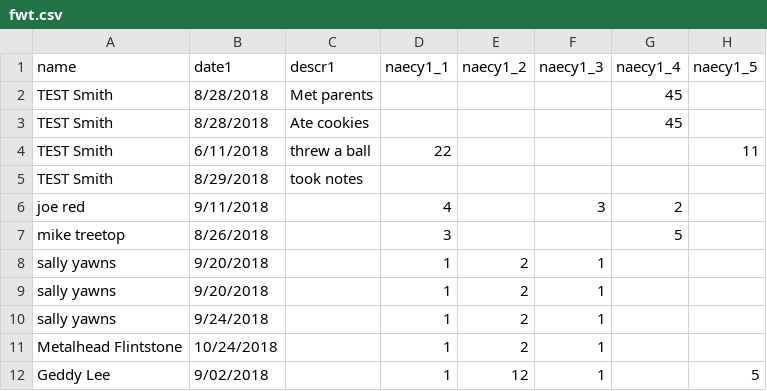
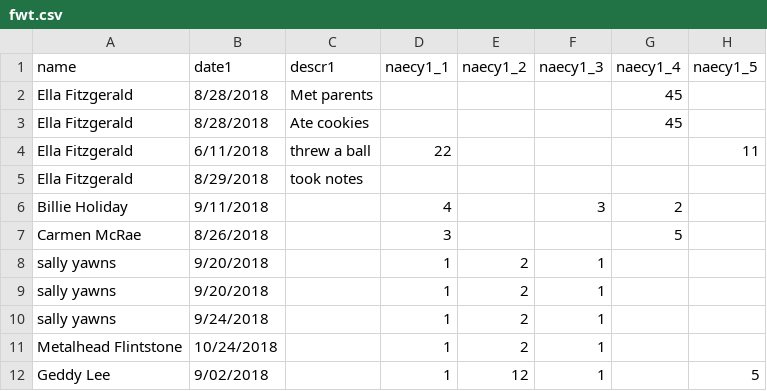
Before and after one commit to bac3917/Cauldron, a CSV file: fwt.csv, drawn as a sheet; only a part is shown; the diff names each change by its address in the sheet, - before the commit and + after, or states it on an @@ line.

Commit message:
Update fwt.csv

```diff
--- a/fwt.csv
+++ b/fwt.csv
-A2:A5 (name): TEST Smith
+A2:A5 (name): Ella Fitzgerald
-A6 (name): joe red
+A6 (name): Billie Holiday
-A7 (name): mike treetop
+A7 (name): Carmen McRae
```
